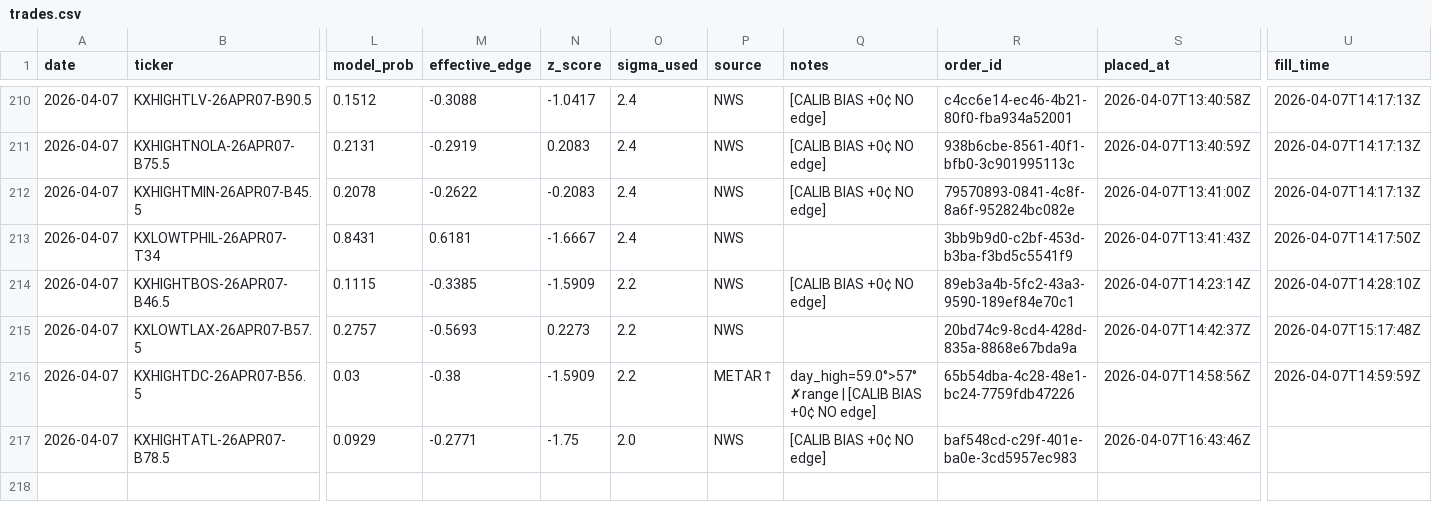
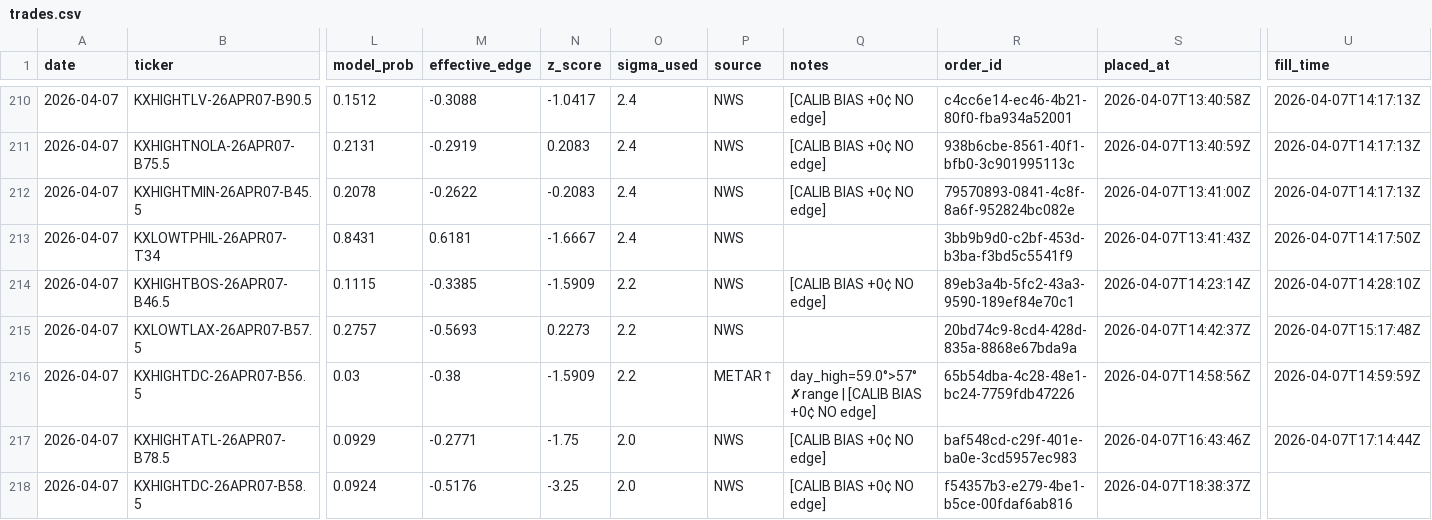
Before and after one commit to alexgarrison2/KalshiBotClaude, a CSV file: data/trades.csv, drawn as a sheet; only a part is shown, gaps mark what is left out; rows hold the shown columns only; the diff names each change by its address in the sheet, - before the commit and + after, or states it on an @@ line.

Commit message:
auto: trade log update

```diff
--- a/data/trades.csv
+++ b/data/trades.csv
-U217 (fill_time): (empty)
+U217 (fill_time): 2026-04-07T17:14:44Z
+row 218: 2026-04-07 | KXHIGHTDC-26APR07-B58.5 | 0.0924 | -0.5176 | -3.25 | 2.0 | NWS | [CALIB BIAS +0¢ NO edge] | f54357b3-e279-4be1-b5ce-00fdaf6ab816 | 2026-04-07T18:38:37Z
```
